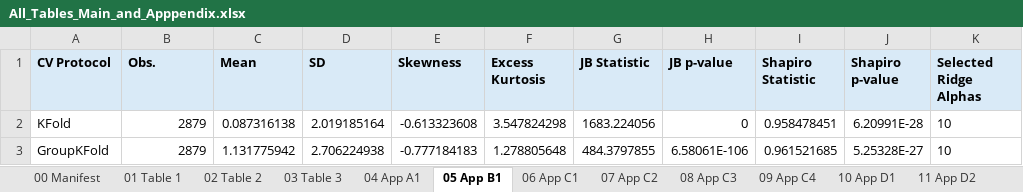
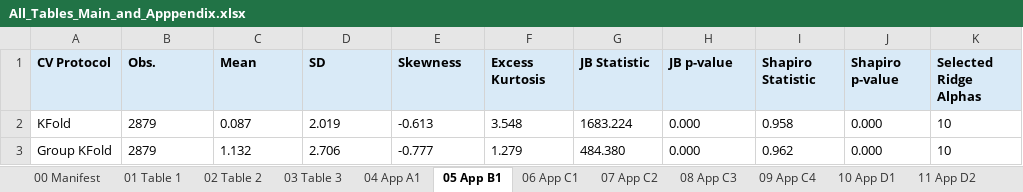
Before and after one commit to diziqian/Benchmarking, an Excel workbook: paper_result_final/paper_results_tables/All_Tables_Main_and_Apppendix.xlsx, sheet 05 App B1, drawn as a sheet; values as stored, in another font and other column widths than the file's, no borders; removed rows and columns are numbered as before the commit, all else as after; the diff names each change by its address in the sheet, - before the commit and + after, or states it on an @@ line.

```diff
--- a/paper_result_final/paper_results_tables/All_Tables_Main_and_Apppendix.xlsx (sheet 05 App B1)
+++ b/paper_result_final/paper_results_tables/All_Tables_Main_and_Apppendix.xlsx (sheet 05 App B1)
-B2 alignment: right
+B2 alignment: left
-C2 (Mean): 0.087316138
+C2 (Mean): 0.087
-D2 (SD): 2.019185164
+D2 (SD): 2.019
-E2 (Skewness): -0.613323608
+E2 (Skewness): -0.613
-F2 (Excess Kurtosis): 3.547824298
+F2 (Excess Kurtosis): 3.548
-G2 (JB Statistic): 1683.224056
+G2 (JB Statistic): 1683.224
-H2 (JB p-value): 0
+H2 (JB p-value): 0.000
-I2 (Shapiro Statistic): 0.958478451
+I2 (Shapiro Statistic): 0.958
-J2 (Shapiro p-value): 6.20991E-28
+J2 (Shapiro p-value): 0.000
-row 3: GroupKFold | 2879 | 1.131775942 | 2.706224938 | -0.777184183 | 1.278805648 | 484.3797855 | 6.58061E-106 | 0.961521685 | 5.25328E-27 | 10
+row 3: Group KFold | 2879 | 1.132 | 2.706 | -0.777 | 1.279 | 484.380 | 0.000 | 0.962 | 0.000 | 10
```
Also changed, not shown: sheet 07 App C2, sheet 09 App C4, sheet 08 App C3, sheet 06 App C1, sheet 12 App D3, sheet 03 Table 3, 11 more sheets, 1 other file.
